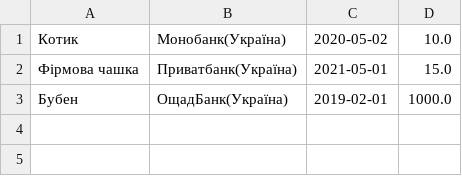
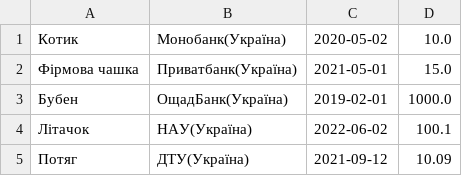
Before and after one commit to sophxmia/souvenirsContol, a CSV file: src/souvenirs.csv, drawn as a sheet.

```diff
--- a/src/souvenirs.csv
+++ b/src/souvenirs.csv
@@ -3 +3,3 @@
 Бубен,ОщадБанк(Україна),2019-02-01,1000.0
+Літачок,НАУ(Україна),2022-06-02,100.1
+Потяг,ДТУ(Україна),2021-09-12,10.09
```
Also changed, not shown: 4 other files.
